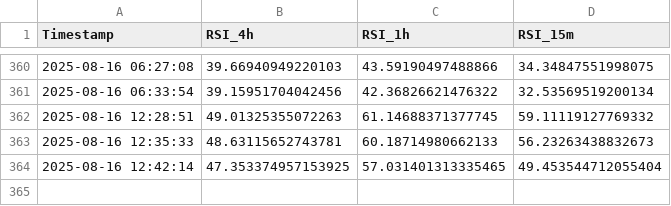
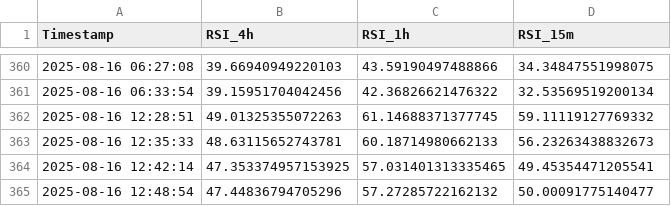
Before and after one commit to felix-zamu/mi_repo_rsi, a CSV file: rsi_promedios.csv, drawn as a sheet; only a part is shown, gaps mark what is left out.

```diff
--- a/rsi_promedios.csv
+++ b/rsi_promedios.csv
@@ -363,2 +363,3 @@ Timestamp,RSI_4h,RSI_1h,RSI_15m
 2025-08-16 12:35:33,48.63115652743781,60.18714980662133,56.23263438832673
-2025-08-16 12:42:14,47.353374957153925,57.031401313335465,49.453544712055404
+2025-08-16 12:42:14,47.353374957153925,57.031401313335465,49.45354471205541
+2025-08-16 12:48:54,47.44836794705296,57.27285722162132,50.00091775140477
```
Also changed, not shown: 2 other files.
